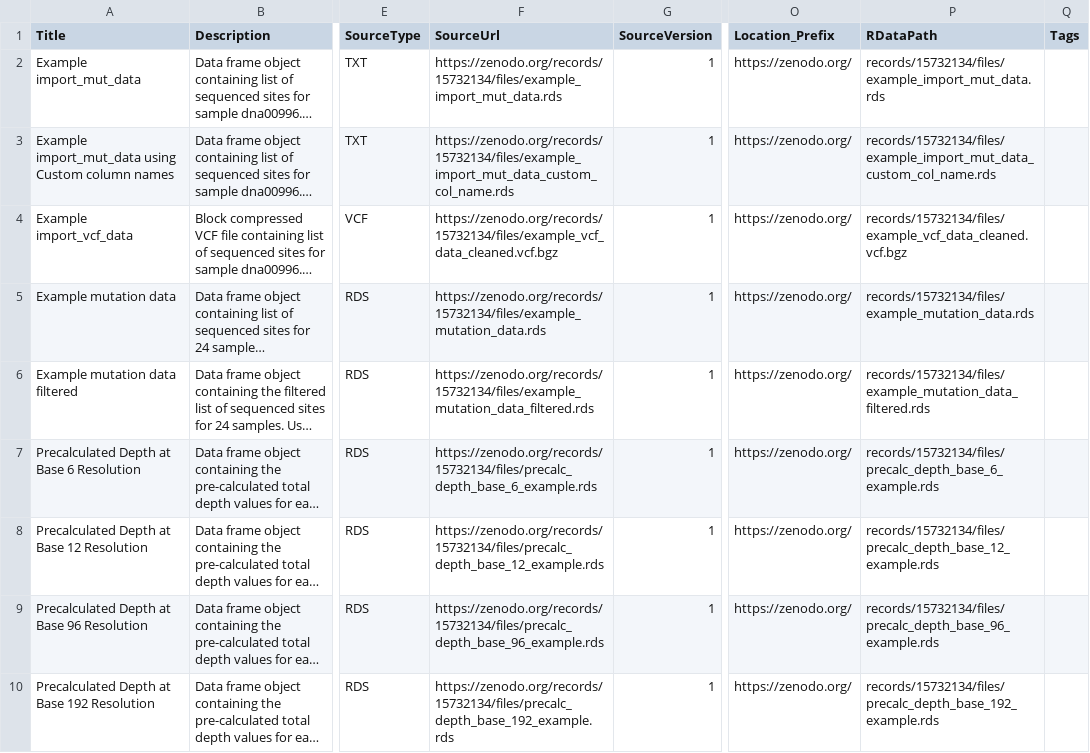
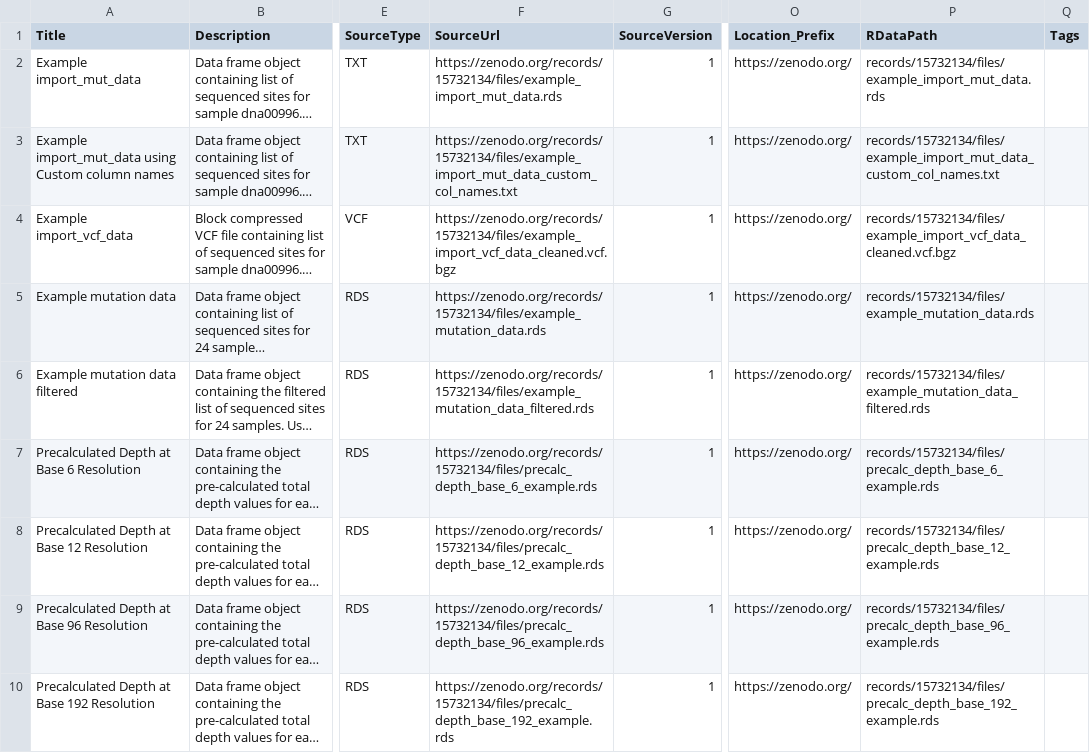
Before and after one commit to EHSRB-BSRSE-Bioinformatics/MutSeqRData, a CSV file: inst/extdata/metadata.csv, drawn as a sheet; only a part is shown, gaps mark what is left out; long unchanged cells end in …; the diff names each change by its address in the sheet, - before the commit and + after, or states it on an @@ line.

Commit message:
update metadata

```diff
--- a/inst/extdata/metadata.csv
+++ b/inst/extdata/metadata.csv
-F3 (SourceUrl): https://zenodo.org/records/15732134/files/example_import_mut_data_custom_col_name.rds
+F3 (SourceUrl): https://zenodo.org/records/15732134/files/example_import_mut_data_custom_col_names.txt
-P3 (RDataPath): records/15732134/files/example_import_mut_data_custom_col_name.rds
+P3 (RDataPath): records/15732134/files/example_import_mut_data_custom_col_names.txt
-F4 (SourceUrl): https://zenodo.org/records/15732134/files/example_vcf_data_cleaned.vcf.bgz
+F4 (SourceUrl): https://zenodo.org/records/15732134/files/example_import_vcf_data_cleaned.vcf.bgz
-P4 (RDataPath): records/15732134/files/example_vcf_data_cleaned.vcf.bgz
+P4 (RDataPath): records/15732134/files/example_import_vcf_data_cleaned.vcf.bgz
```
